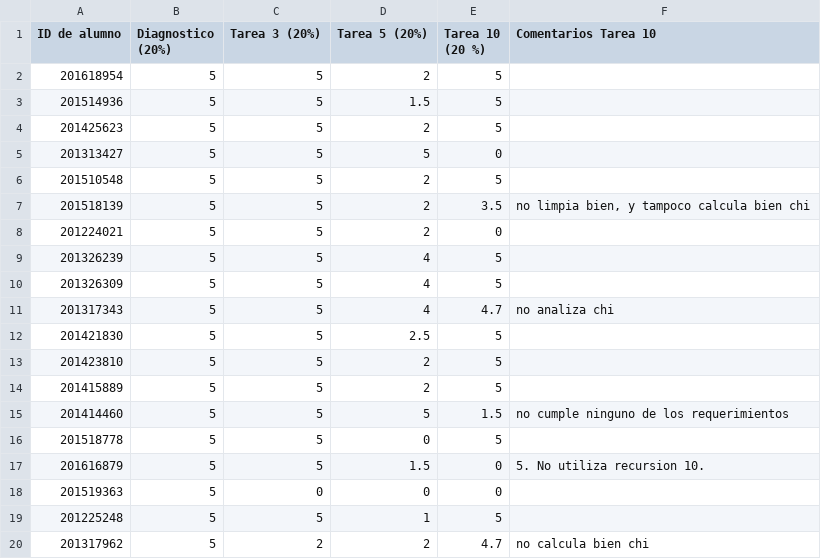
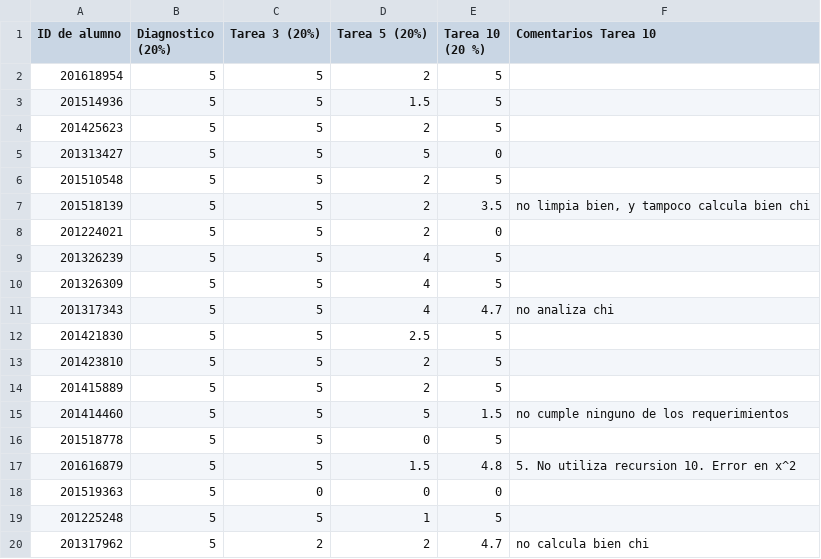
Before and after one commit to ComputoCienciasUniandes/HerramientasComputacionales, a CSV file: Grades/2016-2/S2/t10s2.csv, drawn as a sheet.

Commit message:
notas actualizadas

```diff
--- a/Grades/2016-2/S2/t10s2.csv
+++ b/Grades/2016-2/S2/t10s2.csv
@@ -16,3 +16,3 @@ ID de alumno,Diagnostico (20%),Tarea 3 (20%),Tarea 5 (20%),Tarea 10 (20 %),Comen
 201518778,5,5,0,5,
-201616879,5,5,1.5,0,5. No utiliza recursion 10.
+201616879,5,5,1.5,4.8,5. No utiliza recursion 10. Error en x^2
 201519363,5,0,0,0,
```
